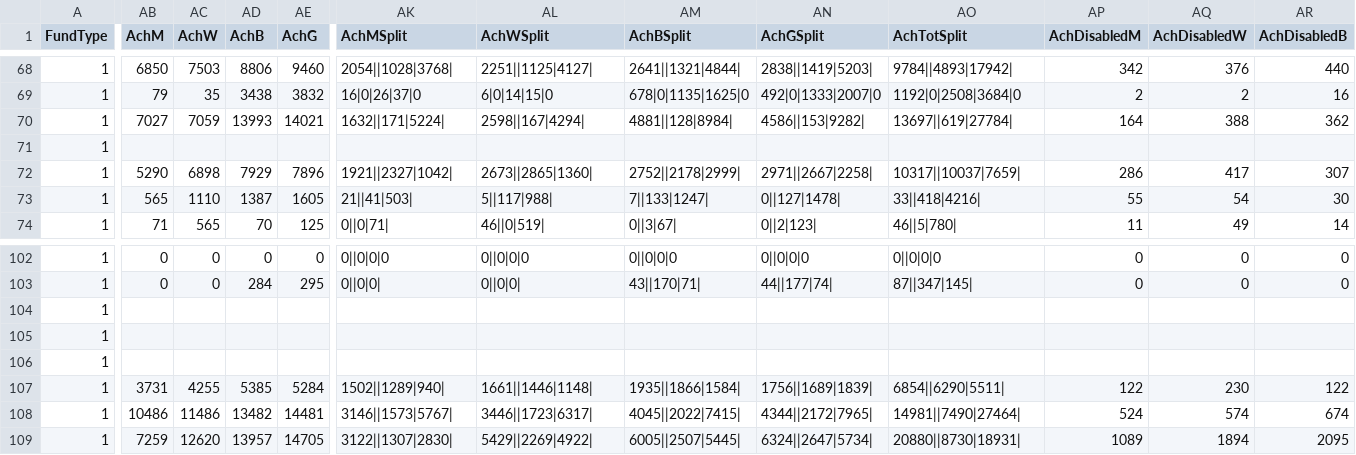
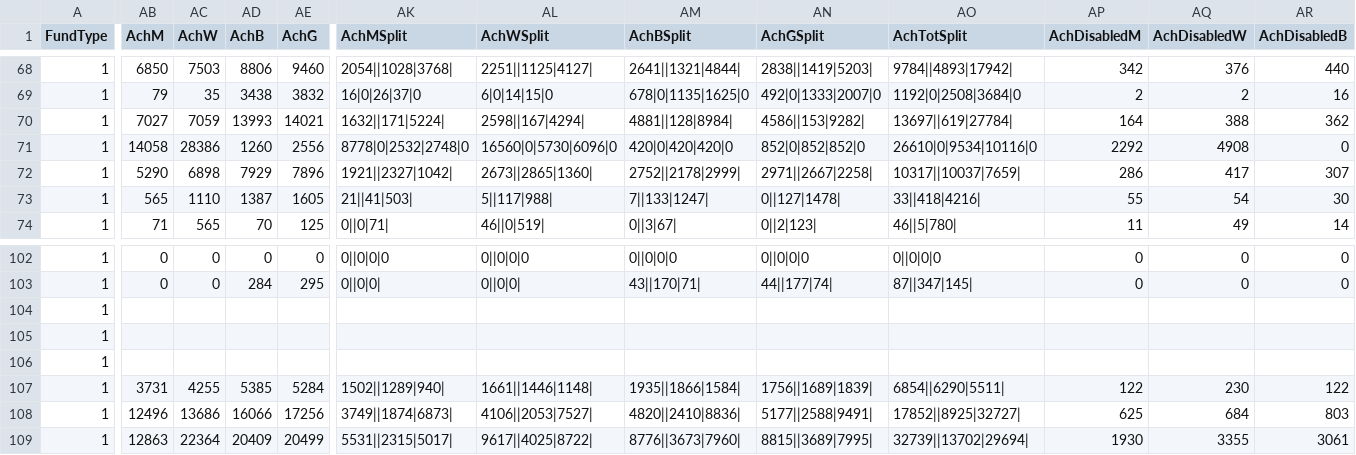
Before and after one commit to jayasekhon/South-Sudan-Dashboard, a CSV file: data/funding_cbpf.csv, drawn as a sheet; only a part is shown, gaps mark what is left out; the diff covers the shown part only; the diff names each change by its address in the sheet, - before the commit and + after, or states it on an @@ line.

```diff
--- a/data/funding_cbpf.csv
+++ b/data/funding_cbpf.csv
-AB71 (AchM): (empty)
+AB71 (AchM): 14058
-AC71 (AchW): (empty)
+AC71 (AchW): 28386
-AD71 (AchB): (empty)
+AD71 (AchB): 1260
-AE71 (AchG): (empty)
+AE71 (AchG): 2556
-AK71 (AchMSplit): (empty)
+AK71 (AchMSplit): 8778|0|2532|2748|0
-AL71 (AchWSplit): (empty)
+AL71 (AchWSplit): 16560|0|5730|6096|0
-AM71 (AchBSplit): (empty)
+AM71 (AchBSplit): 420|0|420|420|0
-AN71 (AchGSplit): (empty)
+AN71 (AchGSplit): 852|0|852|852|0
-AO71 (AchTotSplit): (empty)
+AO71 (AchTotSplit): 26610|0|9534|10116|0
-AP71 (AchDisabledM): (empty)
+AP71 (AchDisabledM): 2292
-AQ71 (AchDisabledW): (empty)
+AQ71 (AchDisabledW): 4908
-AR71 (AchDisabledB): (empty)
+AR71 (AchDisabledB): 0
-AB108 (AchM): 10486
+AB108 (AchM): 12496
-AC108 (AchW): 11486
+AC108 (AchW): 13686
-AD108 (AchB): 13482
+AD108 (AchB): 16066
-AE108 (AchG): 14481
+AE108 (AchG): 17256
-AK108 (AchMSplit): 3146||1573|5767|
+AK108 (AchMSplit): 3749||1874|6873|
-AL108 (AchWSplit): 3446||1723|6317|
+AL108 (AchWSplit): 4106||2053|7527|
-AM108 (AchBSplit): 4045||2022|7415|
+AM108 (AchBSplit): 4820||2410|8836|
-AN108 (AchGSplit): 4344||2172|7965|
+AN108 (AchGSplit): 5177||2588|9491|
-AO108 (AchTotSplit): 14981||7490|27464|
+AO108 (AchTotSplit): 17852||8925|32727|
-AP108 (AchDisabledM): 524
+AP108 (AchDisabledM): 625
-AQ108 (AchDisabledW): 574
+AQ108 (AchDisabledW): 684
-AR108 (AchDisabledB): 674
+AR108 (AchDisabledB): 803
-AB109 (AchM): 7259
+AB109 (AchM): 12863
-AC109 (AchW): 12620
+AC109 (AchW): 22364
-AD109 (AchB): 13957
+AD109 (AchB): 20409
-AE109 (AchG): 14705
+AE109 (AchG): 20499
-AK109 (AchMSplit): 3122||1307|2830|
+AK109 (AchMSplit): 5531||2315|5017|
-AL109 (AchWSplit): 5429||2269|4922|
+AL109 (AchWSplit): 9617||4025|8722|
-AM109 (AchBSplit): 6005||2507|5445|
+AM109 (AchBSplit): 8776||3673|7960|
-AN109 (AchGSplit): 6324||2647|5734|
+AN109 (AchGSplit): 8815||3689|7995|
-AO109 (AchTotSplit): 20880||8730|18931|
+AO109 (AchTotSplit): 32739||13702|29694|
-AP109 (AchDisabledM): 1089
+AP109 (AchDisabledM): 1930
-AQ109 (AchDisabledW): 1894
+AQ109 (AchDisabledW): 3355
-AR109 (AchDisabledB): 2095
+AR109 (AchDisabledB): 3061
```
Also changed, not shown: 132 edited cells elsewhere in this file, data/appeals.csv, data/field_reports.csv, 4 other files.
